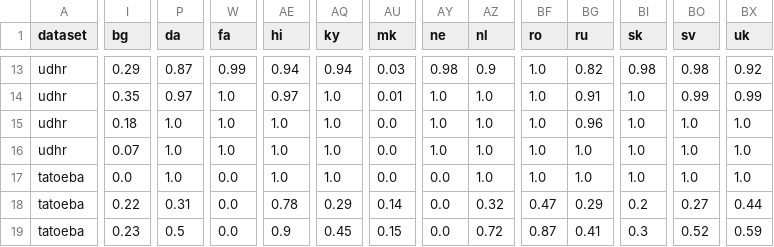
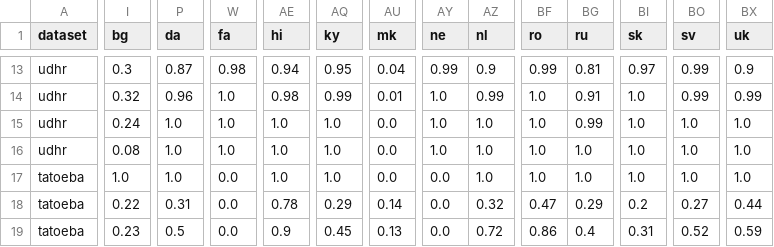
Before and after one commit to azagniotov/language-detection, a CSV file: src/accuracyTest/resources/accuracies.csv, drawn as a sheet; only a part is shown, gaps mark what is left out; the diff covers the shown part only; the diff names each change by its address in the sheet, - before the commit and + after, or states it on an @@ line.

```diff
--- a/src/accuracyTest/resources/accuracies.csv
+++ b/src/accuracyTest/resources/accuracies.csv
-I13 (bg): 0.29
+I13 (bg): 0.3
-W13 (fa): 0.99
+W13 (fa): 0.98
-AQ13 (ky): 0.94
+AQ13 (ky): 0.95
-AU13 (mk): 0.03
+AU13 (mk): 0.04
-AY13 (ne): 0.98
+AY13 (ne): 0.99
-BF13 (ro): 1.0
+BF13 (ro): 0.99
-BG13 (ru): 0.82
+BG13 (ru): 0.81
-BI13 (sk): 0.98
+BI13 (sk): 0.97
-BO13 (sv): 0.98
+BO13 (sv): 0.99
-BX13 (uk): 0.92
+BX13 (uk): 0.9
-I14 (bg): 0.35
+I14 (bg): 0.32
-P14 (da): 0.97
+P14 (da): 0.96
-AE14 (hi): 0.97
+AE14 (hi): 0.98
-AQ14 (ky): 1.0
+AQ14 (ky): 0.99
-AZ14 (nl): 1.0
+AZ14 (nl): 0.99
-I15 (bg): 0.18
+I15 (bg): 0.24
-BG15 (ru): 0.96
+BG15 (ru): 0.99
-I16 (bg): 0.07
+I16 (bg): 0.08
-I17 (bg): 0.0
+I17 (bg): 1.0
-AU19 (mk): 0.15
+AU19 (mk): 0.13
-BF19 (ro): 0.87
+BF19 (ro): 0.86
-BG19 (ru): 0.41
+BG19 (ru): 0.4
-BI19 (sk): 0.3
+BI19 (sk): 0.31
```
Also changed, not shown: 139 edited cells elsewhere in this file, src/accuracyTest/resources/accuracies-single-words.csv, 8 other files.
